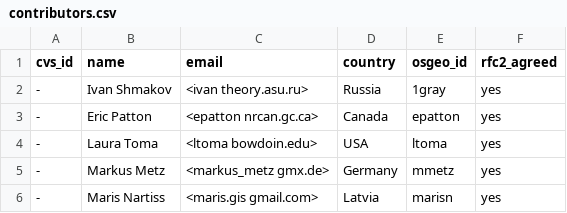
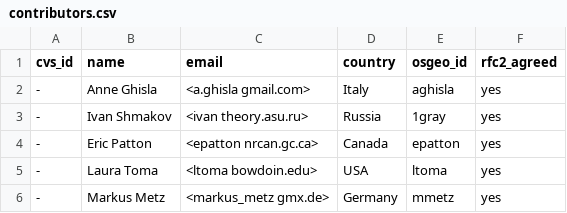
Before and after one commit to rashadkm/grass_cmake, a CSV file: contributors.csv, drawn as a sheet; only a part is shown; the shorter side is filled out with more unchanged rows.

Commit message:
+Anne

```diff
--- a/contributors.csv
+++ b/contributors.csv
@@ -1,2 +1,3 @@
 cvs_id,name,email,country,osgeo_id,rfc2_agreed
+-,Anne Ghisla,<a.ghisla gmail.com>,Italy,aghisla,yes
 -,Ivan Shmakov,<ivan theory.asu.ru>,Russia,1gray,yes
```
Also changed, not shown: 1 other file.
